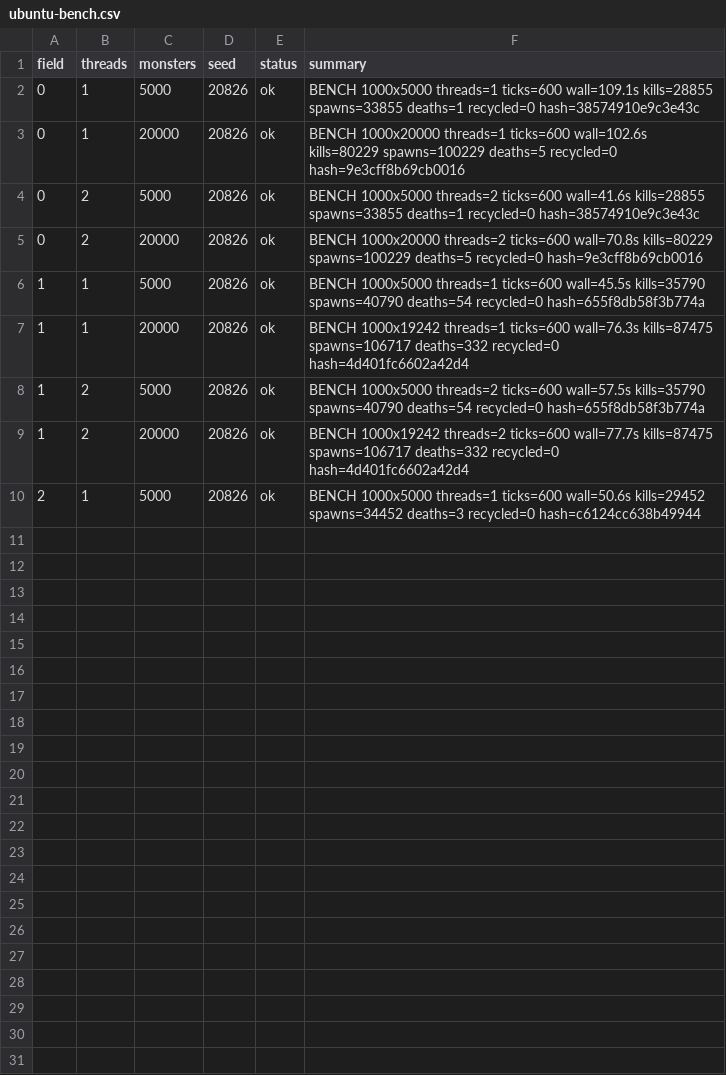
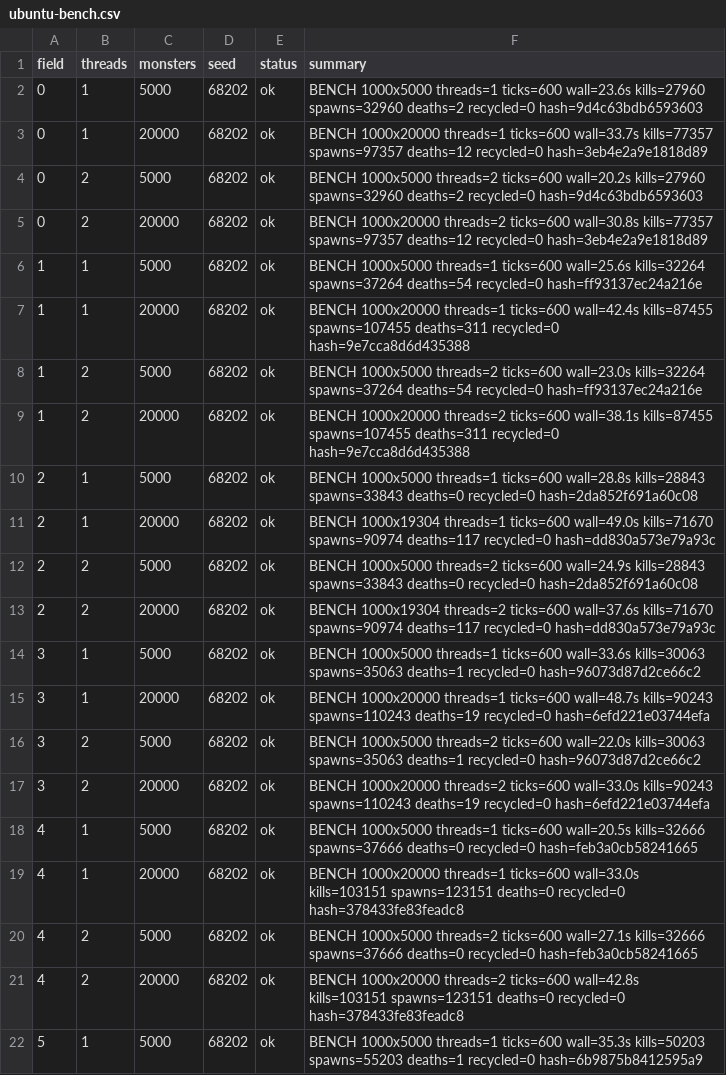
Before and after one commit to Proximo0/MagicSmash, a CSV file: work/261122113638-7718/art/ubuntu-bench.csv, drawn as a sheet.

Commit message:
ubuntu: job 261122113638-7718 2026-11-25T07:11:16Z

```diff
--- a/work/261122113638-7718/art/ubuntu-bench.csv
+++ b/work/261122113638-7718/art/ubuntu-bench.csv
@@ -1,10 +1,22 @@
 field,threads,monsters,seed,status,summary
-0,1,5000,20826,ok,BENCH 1000x5000 threads=1 ticks=600 wall=109.1s kills=28855 spawns=33855 deaths=1 recycled=0 hash=38574910e9c3e43c
-0,1,20000,20826,ok,BENCH 1000x20000 threads=1 ticks=600 wall=102.6s kills=80229 spawns=100229 deaths=5 recycled=0 hash=9e3cff8b69cb0016
-0,2,5000,20826,ok,BENCH 1000x5000 threads=2 ticks=600 wall=41.6s kills=28855 spawns=33855 deaths=1 recycled=0 hash=38574910e9c3e43c
-0,2,20000,20826,ok,BENCH 1000x20000 threads=2 ticks=600 wall=70.8s kills=80229 spawns=100229 deaths=5 recycled=0 hash=9e3cff8b69cb0016
-1,1,5000,20826,ok,BENCH 1000x5000 threads=1 ticks=600 wall=45.5s kills=35790 spawns=40790 deaths=54 recycled=0 hash=655f8db58f3b774a
-1,1,20000,20826,ok,BENCH 1000x19242 threads=1 ticks=600 wall=76.3s kills=87475 spawns=106717 deaths=332 recycled=0 hash=4d401fc6602a42d4
-1,2,5000,20826,ok,BENCH 1000x5000 threads=2 ticks=600 wall=57.5s kills=35790 spawns=40790 deaths=54 recycled=0 hash=655f8db58f3b774a
-1,2,20000,20826,ok,BENCH 1000x19242 threads=2 ticks=600 wall=77.7s kills=87475 spawns=106717 deaths=332 recycled=0 hash=4d401fc6602a42d4
-2,1,5000,20826,ok,BENCH 1000x5000 threads=1 ticks=600 wall=50.6s kills=29452 spawns=34452 deaths=3 recycled=0 hash=c6124cc638b49944
+0,1,5000,68202,ok,BENCH 1000x5000 threads=1 ticks=600 wall=23.6s kills=27960 spawns=32960 deaths=2 recycled=0 hash=9d4c63bdb6593603
+0,1,20000,68202,ok,BENCH 1000x20000 threads=1 ticks=600 wall=33.7s kills=77357 spawns=97357 deaths=12 recycled=0 hash=3eb4e2a9e1818d89
+0,2,5000,68202,ok,BENCH 1000x5000 threads=2 ticks=600 wall=20.2s kills=27960 spawns=32960 deaths=2 recycled=0 hash=9d4c63bdb6593603
+0,2,20000,68202,ok,BENCH 1000x20000 threads=2 ticks=600 wall=30.8s kills=77357 spawns=97357 deaths=12 recycled=0 hash=3eb4e2a9e1818d89
+1,1,5000,68202,ok,BENCH 1000x5000 threads=1 ticks=600 wall=25.6s kills=32264 spawns=37264 deaths=54 recycled=0 hash=ff93137ec24a216e
+1,1,20000,68202,ok,BENCH 1000x20000 threads=1 ticks=600 wall=42.4s kills=87455 spawns=107455 deaths=311 recycled=0 hash=9e7cca8d6d435388
+1,2,5000,68202,ok,BENCH 1000x5000 threads=2 ticks=600 wall=23.0s kills=32264 spawns=37264 deaths=54 recycled=0 hash=ff93137ec24a216e
+1,2,20000,68202,ok,BENCH 1000x20000 threads=2 ticks=600 wall=38.1s kills=87455 spawns=107455 deaths=311 recycled=0 hash=9e7cca8d6d435388
+2,1,5000,68202,ok,BENCH 1000x5000 threads=1 ticks=600 wall=28.8s kills=28843 spawns=33843 deaths=0 recycled=0 hash=2da852f691a60c08
+2,1,20000,68202,ok,BENCH 1000x19304 threads=1 ticks=600 wall=49.0s kills=71670 spawns=90974 deaths=117 recycled=0 hash=dd830a573e79a93c
+2,2,5000,68202,ok,BENCH 1000x5000 threads=2 ticks=600 wall=24.9s kills=28843 spawns=33843 deaths=0 recycled=0 hash=2da852f691a60c08
+2,2,20000,68202,ok,BENCH 1000x19304 threads=2 ticks=600 wall=37.6s kills=71670 spawns=90974 deaths=117 recycled=0 hash=dd830a573e79a93c
+3,1,5000,68202,ok,BENCH 1000x5000 threads=1 ticks=600 wall=33.6s kills=30063 spawns=35063 deaths=1 recycled=0 hash=96073d87d2ce66c2
+3,1,20000,68202,ok,BENCH 1000x20000 threads=1 ticks=600 wall=48.7s kills=90243 spawns=110243 deaths=19 recycled=0 hash=6efd221e03744efa
+3,2,5000,68202,ok,BENCH 1000x5000 threads=2 ticks=600 wall=22.0s kills=30063 spawns=35063 deaths=1 recycled=0 hash=96073d87d2ce66c2
+3,2,20000,68202,ok,BENCH 1000x20000 threads=2 ticks=600 wall=33.0s kills=90243 spawns=110243 deaths=19 recycled=0 hash=6efd221e03744efa
+4,1,5000,68202,ok,BENCH 1000x5000 threads=1 ticks=600 wall=20.5s kills=32666 spawns=37666 deaths=0 recycled=0 hash=feb3a0cb58241665
+4,1,20000,68202,ok,BENCH 1000x20000 threads=1 ticks=600 wall=33.0s kills=103151 spawns=123151 deaths=0 recycled=0 hash=378433fe83feadc8
+4,2,5000,68202,ok,BENCH 1000x5000 threads=2 ticks=600 wall=27.1s kills=32666 spawns=37666 deaths=0 recycled=0 hash=feb3a0cb58241665
+4,2,20000,68202,ok,BENCH 1000x20000 threads=2 ticks=600 wall=42.8s kills=103151 spawns=123151 deaths=0 recycled=0 hash=378433fe83feadc8
+5,1,5000,68202,ok,BENCH 1000x5000 threads=1 ticks=600 wall=35.3s kills=50203 spawns=55203 deaths=1 recycled=0 hash=6b9875b8412595a9
```
Also changed, not shown: 1 other file.
